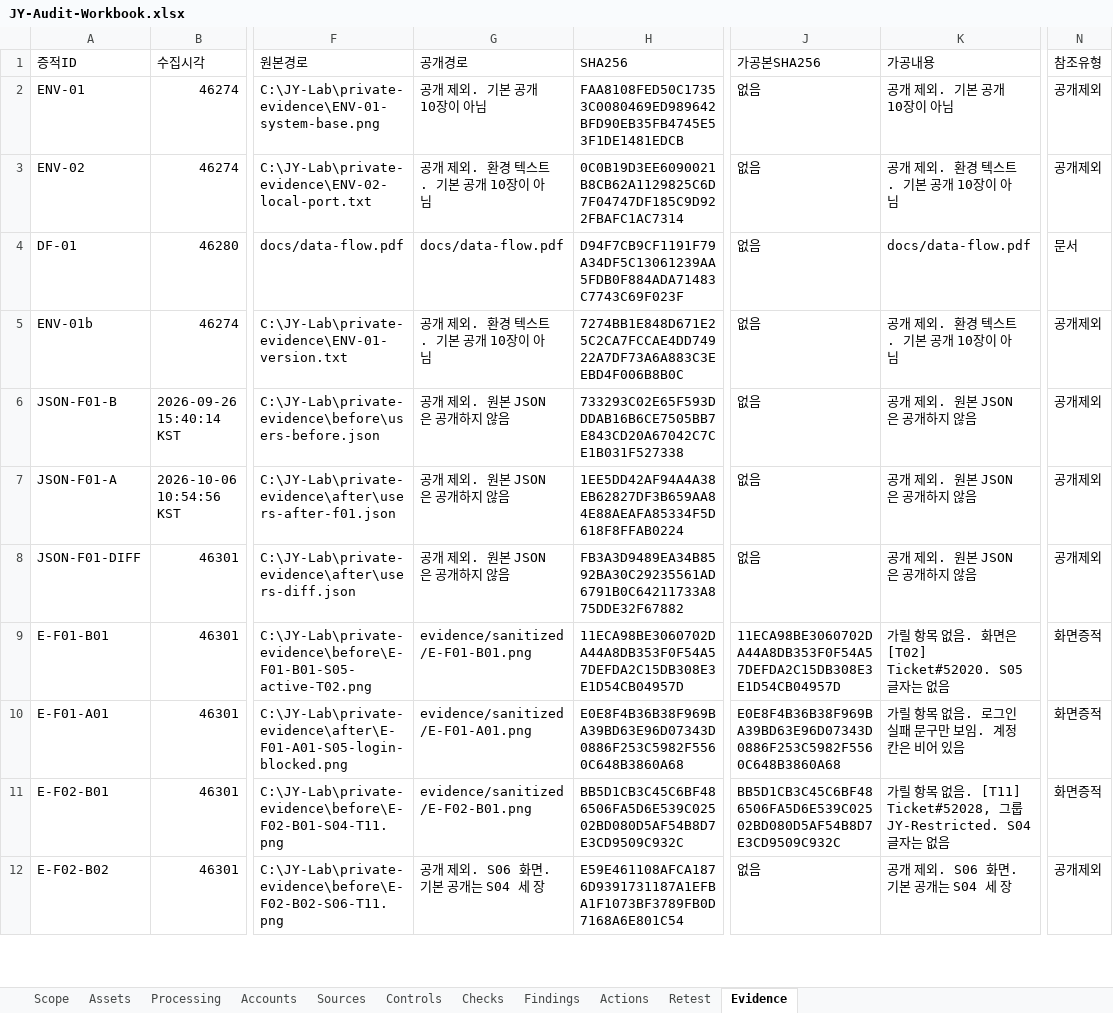
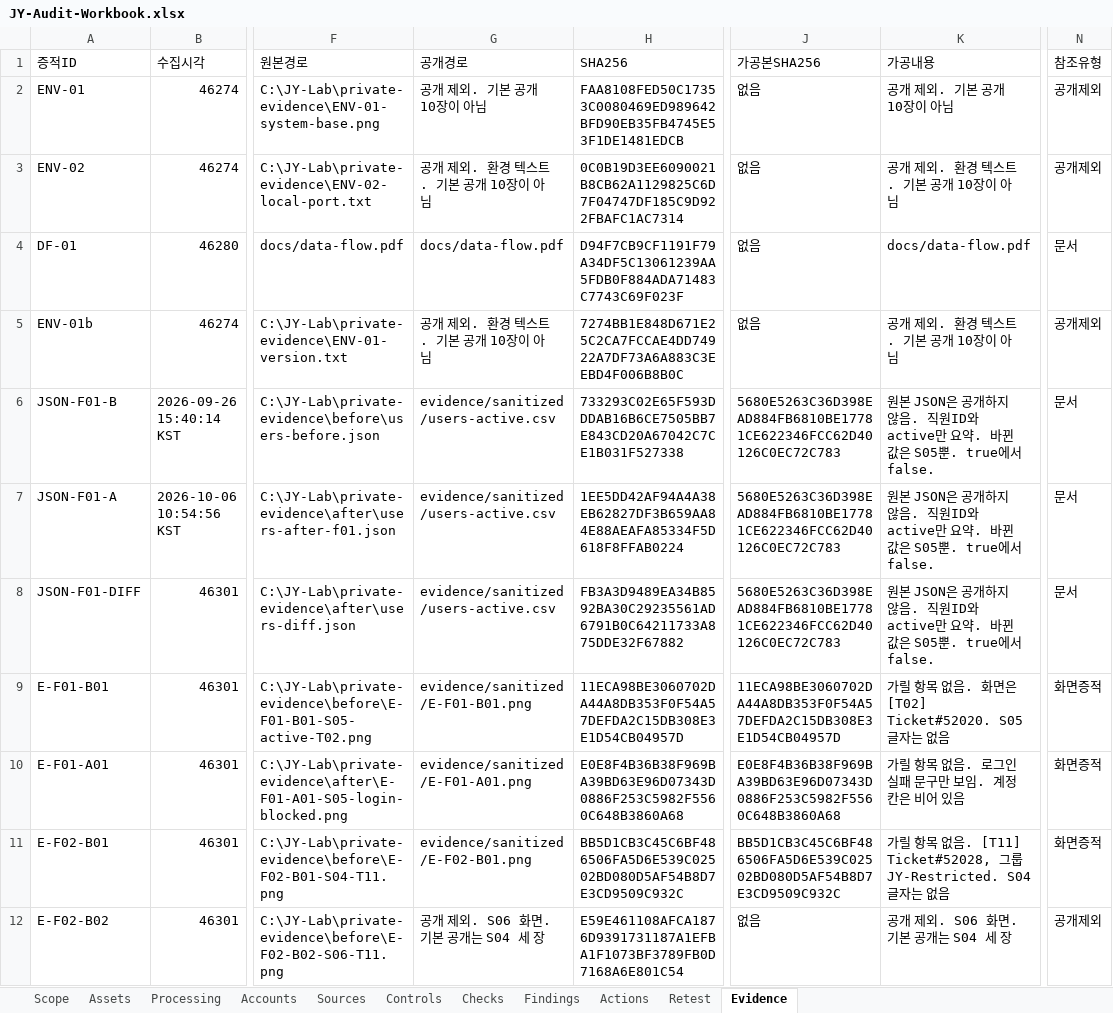
Before and after one commit to jxxnk/JY-Group-Privacy-Audit, an Excel workbook: reports/JY-Audit-Workbook.xlsx, sheet Evidence, drawn as a sheet; only a part is shown, gaps mark what is left out; values as stored, in another font and other column widths than the file's, no borders; table styles not drawn; the diff names each change by its address in the sheet, - before the commit and + after, or states it on an @@ line.

Commit message:
docs: link staff active summary in workbook

```diff
--- a/reports/JY-Audit-Workbook.xlsx (sheet Evidence)
+++ b/reports/JY-Audit-Workbook.xlsx (sheet Evidence)
-G6:G8 (공개경로): 공개 제외. 원본 JSON은 공개하지 않음
+G6:G8 (공개경로): evidence/sanitized/users-active.csv
-J6:J8 (가공본SHA256): 없음
+J6:J8 (가공본SHA256): 5680E5263C36D398EAD884FB6810BE17781CE622346FCC62D40126C0EC72C783
-K6:K8 (가공내용): 공개 제외. 원본 JSON은 공개하지 않음
+K6:K8 (가공내용): 원본 JSON은 공개하지 않음. 직원ID와 active만 요약. 바뀐 값은 S05뿐. true에서 false.
-N6:N8 (참조유형): 공개제외
+N6:N8 (참조유형): 문서
```
